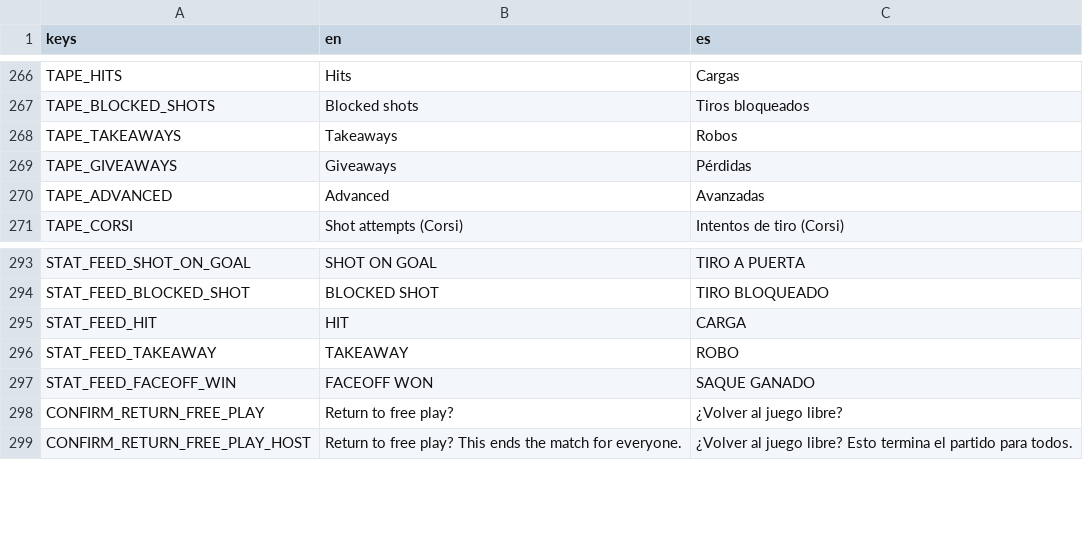
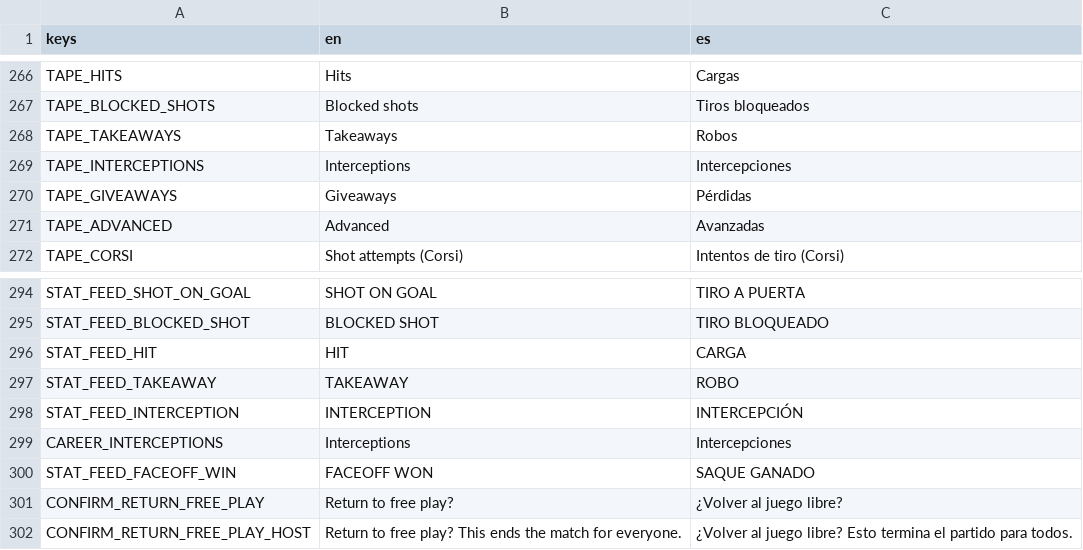
Before and after one commit to Melon-Collie/mitts, a CSV file: locale/translations.csv, drawn as a sheet; only a part is shown, gaps mark what is left out; the diff names each change by its address in the sheet, - before the commit and + after, or states it on an @@ line.

```diff
--- a/locale/translations.csv
+++ b/locale/translations.csv
+row 269: TAPE_INTERCEPTIONS | Interceptions | Intercepciones
+row 298: STAT_FEED_INTERCEPTION | INTERCEPTION | INTERCEPCIÓN
+row 299: CAREER_INTERCEPTIONS | Interceptions | Intercepciones
```
Also changed, not shown: 17 other files.
